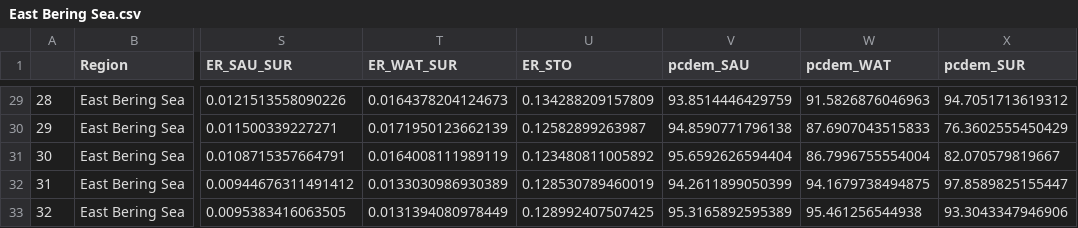
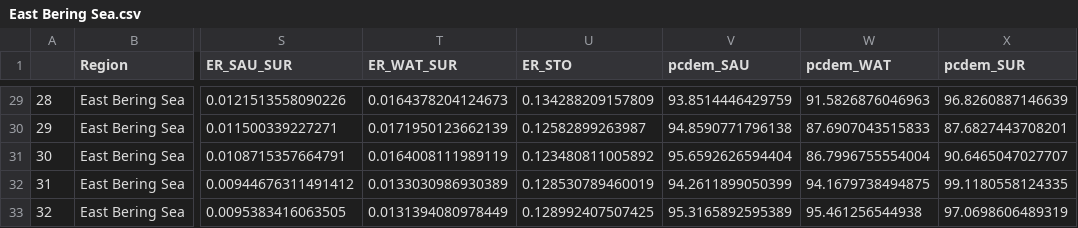
Before and after one commit to Dvandenderen/Fish-biomass-catches, a CSV file: Outputs-by-region/East Bering Sea.csv, drawn as a sheet; only a part is shown, gaps mark what is left out; the diff covers the shown part only; the diff names each change by its address in the sheet, - before the commit and + after, or states it on an @@ line.

```diff
--- a/Outputs-by-region/East Bering Sea.csv
+++ b/Outputs-by-region/East Bering Sea.csv
-X29 (pcdem_SUR): 94.7051713619312
+X29 (pcdem_SUR): 96.8260887146639
-X30 (pcdem_SUR): 76.3602555450429
+X30 (pcdem_SUR): 87.6827443708201
-X31 (pcdem_SUR): 82.070579819667
+X31 (pcdem_SUR): 90.6465047027707
-X32 (pcdem_SUR): 97.8589825155447
+X32 (pcdem_SUR): 99.1180558124335
-X33 (pcdem_SUR): 93.3043347946906
+X33 (pcdem_SUR): 97.0698606489319
```
Also changed, not shown: 27 edited cells elsewhere in this file, 24 other files.
